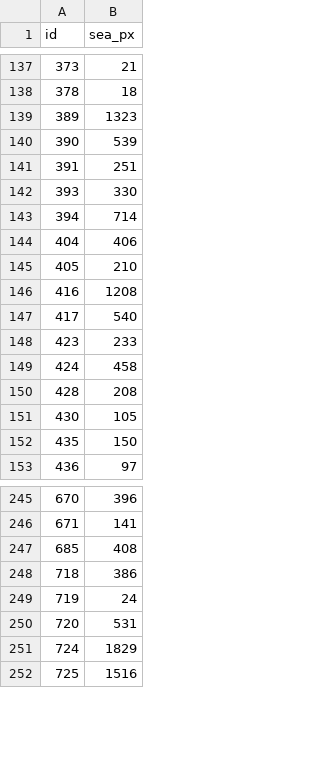
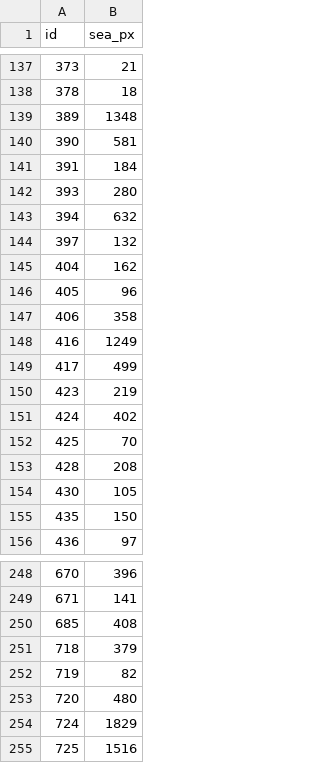
Before and after one commit to Yuri054/Foreign-Skies, a TSV file: data/map/coastal.tsv, drawn as a sheet; only a part is shown, gaps mark what is left out.

```diff
--- a/data/map/coastal.tsv
+++ b/data/map/coastal.tsv
@@ -138,13 +138,16 @@ id	sea_px
 378	18
-389	1323
-390	539
-391	251
-393	330
-394	714
-404	406
-405	210
-416	1208
-417	540
-423	233
-424	458
+389	1348
+390	581
+391	184
+393	280
+394	632
+397	132
+404	162
+405	96
+406	358
+416	1249
+417	499
+423	219
+424	402
+425	70
 428	208
@@ -247,5 +250,5 @@ id	sea_px
 685	408
-718	386
-719	24
-720	531
+718	379
+719	82
+720	480
 724	1829
```
Also changed, not shown: data/map/adjacencies.tsv, data/map/ports.tsv, 14 other files.
